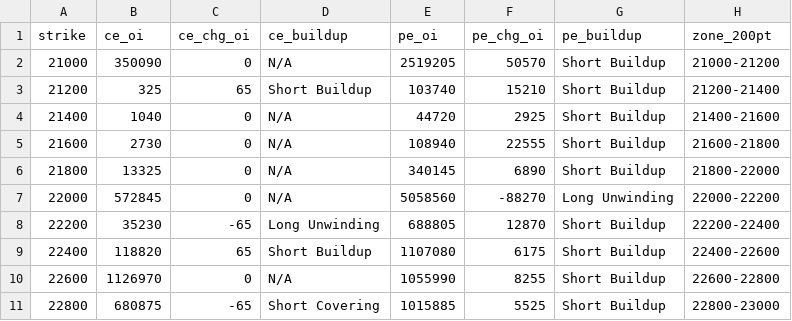
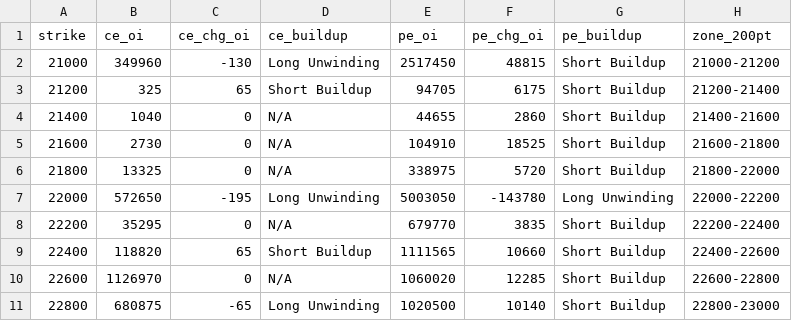
Before and after one commit to ddtambe/Nifty50_Options, a CSV file: data/2026-11-18/2026-11-23_buildup.csv, drawn as a sheet; only a part is shown; the diff covers the shown part only.

```diff
--- a/data/2026-11-18/2026-11-23_buildup.csv
+++ b/data/2026-11-18/2026-11-23_buildup.csv
@@ -1,11 +1,11 @@
 strike,ce_oi,ce_chg_oi,ce_buildup,pe_oi,pe_chg_oi,pe_buildup,zone_200pt
-21000,350090,0,N/A,2519205,50570,Short Buildup,21000-21200
-21200,325,65,Short Buildup,103740,15210,Short Buildup,21200-21400
-21400,1040,0,N/A,44720,2925,Short Buildup,21400-21600
-21600,2730,0,N/A,108940,22555,Short Buildup,21600-21800
-21800,13325,0,N/A,340145,6890,Short Buildup,21800-22000
-22000,572845,0,N/A,5058560,-88270,Long Unwinding,22000-22200
-22200,35230,-65,Long Unwinding,688805,12870,Short Buildup,22200-22400
-22400,118820,65,Short Buildup,1107080,6175,Short Buildup,22400-22600
-22600,1126970,0,N/A,1055990,8255,Short Buildup,22600-22800
-22800,680875,-65,Short Covering,1015885,5525,Short Buildup,22800-23000
+21000,349960,-130,Long Unwinding,2517450,48815,Short Buildup,21000-21200
+21200,325,65,Short Buildup,94705,6175,Short Buildup,21200-21400
+21400,1040,0,N/A,44655,2860,Short Buildup,21400-21600
+21600,2730,0,N/A,104910,18525,Short Buildup,21600-21800
+21800,13325,0,N/A,338975,5720,Short Buildup,21800-22000
+22000,572650,-195,Long Unwinding,5003050,-143780,Long Unwinding,22000-22200
+22200,35295,0,N/A,679770,3835,Short Buildup,22200-22400
+22400,118820,65,Short Buildup,1111565,10660,Short Buildup,22400-22600
+22600,1126970,0,N/A,1060020,12285,Short Buildup,22600-22800
+22800,680875,-65,Long Unwinding,1020500,10140,Short Buildup,22800-23000
```
Also changed, not shown: 103 edited cells elsewhere in this file, data/2026-11-18/2026-11-23_raw.csv, data/2026-11-18/2026-12-01_raw.csv, 7 other files.
